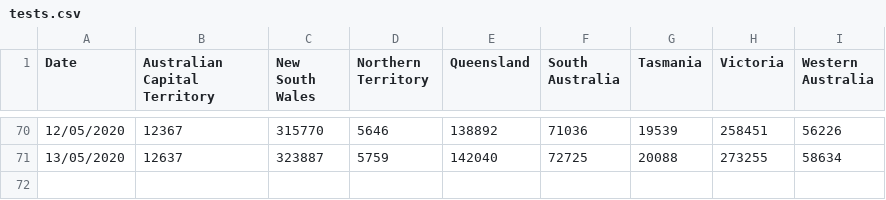
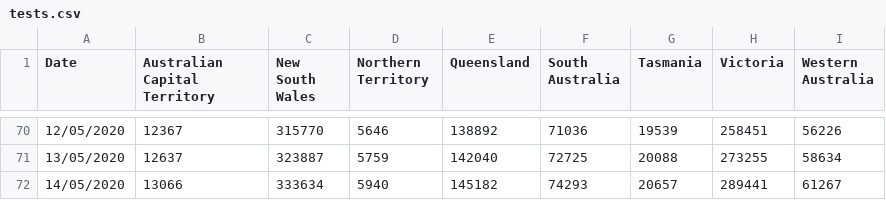
Before and after one commit to rayshell-sudo/covid19, a CSV file: tests.csv, drawn as a sheet; only a part is shown, gaps mark what is left out; the diff names each change by its address in the sheet, - before the commit and + after, or states it on an @@ line.

Commit message:
Update tests.csv

```diff
--- a/tests.csv
+++ b/tests.csv
+row 72: 14/05/2020 | 13066 | 333634 | 5940 | 145182 | 74293 | 20657 | 289441 | 61267
```
